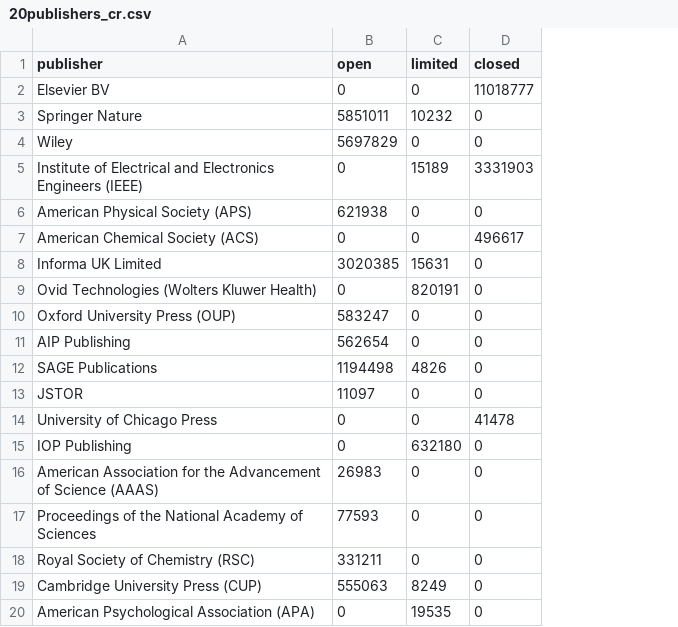
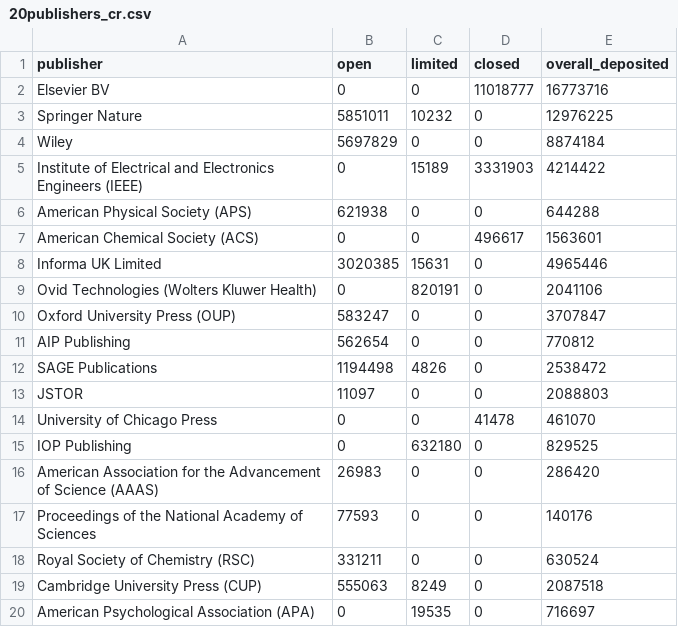
Before and after one commit to sosgang/pushing-open-citations-issi2019, a CSV file: data/20publishers_cr.csv, drawn as a sheet; the diff names each change by its address in the sheet, - before the commit and + after, or states it on an @@ line.

```diff
--- a/data/20publishers_cr.csv
+++ b/data/20publishers_cr.csv
+column E (overall_deposited), rows 2-20: 16773716 | 12976225 | 8874184 | 4214422 | 644288 | 1563601 | 4965446 | 2041106 | 3707847 | 770812 | 2538472 | 2088803 | 461070 | 829525 | 286420 | 140176 | 630524 | 2087518 | 716697
```
Also changed, not shown: 9 other files.
